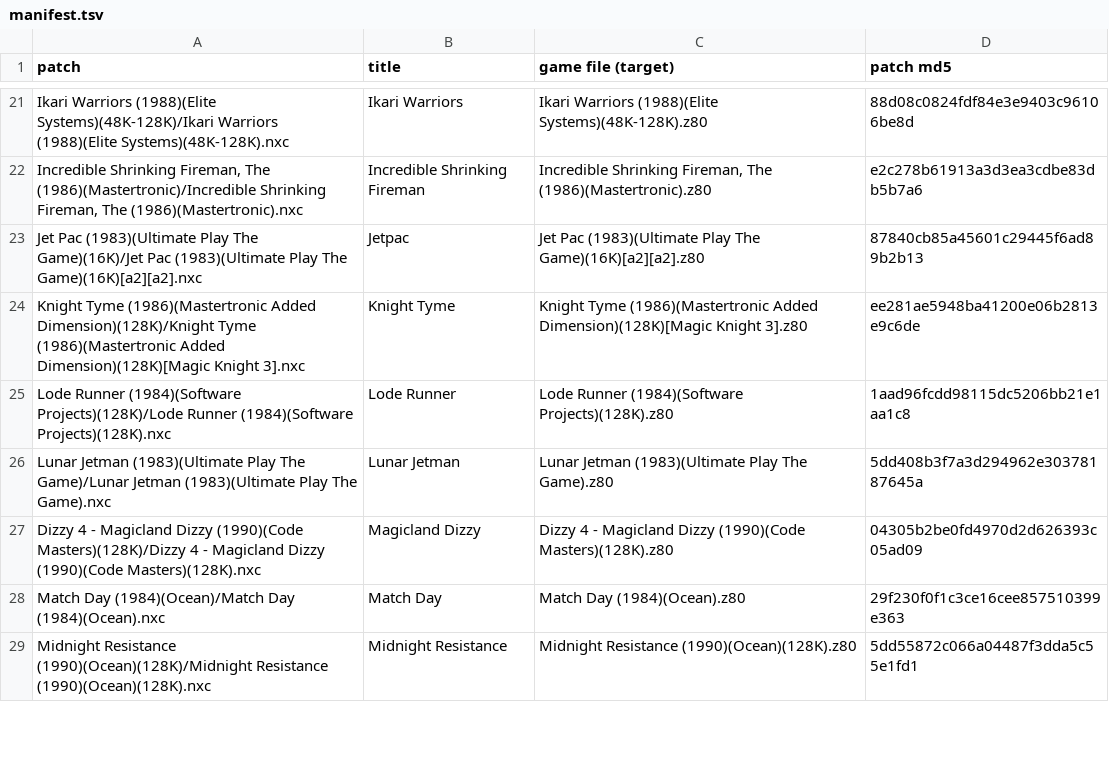
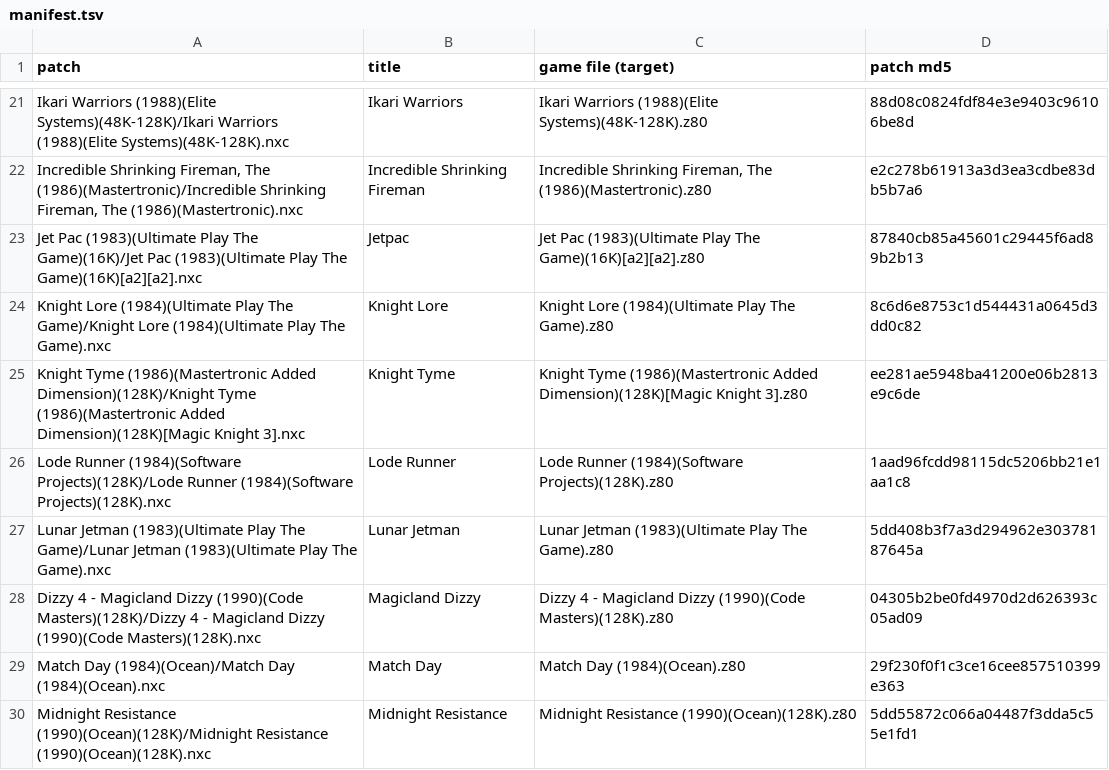
Before and after one commit to jattree/nxc, a TSV file: patches/manifest.tsv, drawn as a sheet; only a part is shown, gaps mark what is left out.

Commit message:
feat: Knight Lore 1.0
The default is the original game, picture and all, with Sinclair's whole 48K ROM so it runs on
NextZXOS 26.11. Enhanced colours, from the Spec256 team's conversion of the game, paint the
figures as Next sprites and lay a floor in each room; off by default. Six tested cheats, all off
by default. The original 48K game with its beeper sound; fits a 1MB Next.

Known issues: with Enhanced on, entering a room takes about 0.2 seconds longer than the
original's own room-drawing pause, made up over the next second or two. Infinite days and Stop
sundial also stop the day count and sun and moon window being drawn, as the archive's POKEs do.
Natural play to the end, joysticks and hardware untested.

```diff
--- a/patches/manifest.tsv
+++ b/patches/manifest.tsv
@@ -23,2 +23,3 @@ Incredible Shrinking Fireman, The (1986)(Mastertronic)/Incredible Shrinking Fire
 Jet Pac (1983)(Ultimate Play The Game)(16K)/Jet Pac (1983)(Ultimate Play The Game)(16K)[a2][a2].nxc	Jetpac	Jet Pac (1983)(Ultimate Play The Game)(16K)[a2][a2].z80	87840cb85a45601c29445f6ad89b2b13
+Knight Lore (1984)(Ultimate Play The Game)/Knight Lore (1984)(Ultimate Play The Game).nxc	Knight Lore	Knight Lore (1984)(Ultimate Play The Game).z80	8c6d6e8753c1d544431a0645d3dd0c82
 Knight Tyme (1986)(Mastertronic Added Dimension)(128K)/Knight Tyme (1986)(Mastertronic Added Dimension)(128K)[Magic Knight 3].nxc	Knight Tyme	Knight Tyme (1986)(Mastertronic Added Dimension)(128K)[Magic Knight 3].z80	ee281ae5948ba41200e06b2813e9c6de
```
Also changed, not shown: 2 other files.
